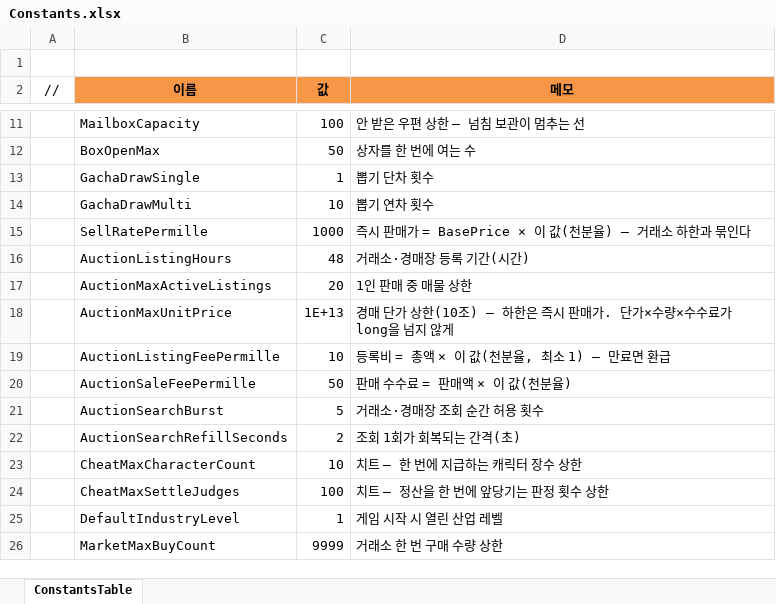
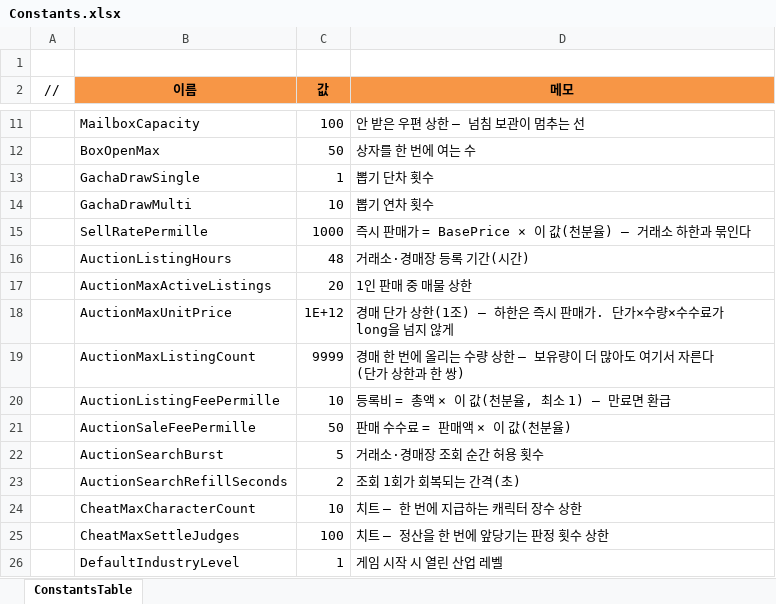
Before and after one commit to JeongTaeWoong99/Windows_simulator, an Excel workbook: GameDesign/Excel/Constants.xlsx, sheet ConstantsTable, drawn as a sheet; only a part is shown, gaps mark what is left out; the shorter side is filled out with more unchanged rows; values as stored, in another font and other column widths than the file's, no borders; the diff names each change by its address in the sheet, - before the commit and + after, or states it on an @@ line.

Commit message:
feat: 경매 단가 상한을 1조로 낮추고 등록 수량 상한을 둔다 (#56)
- 수량에 상한이 없어 최고 단가 x 보유량 x 수수료가 long을 넘을 수 있었다
- 한 번에 올리는 수량을 9,999개로 묶는다 (AuctionMaxListingCount)
- 넘는 등록은 AuctionInvalidRequest로 거절한다
- 기획·서버 문서와 T-123 일감, 작업 로그를 함께 고친다

```diff
--- a/GameDesign/Excel/Constants.xlsx (sheet ConstantsTable)
+++ b/GameDesign/Excel/Constants.xlsx (sheet ConstantsTable)
-C18 (값): 1E+13
+C18 (값): 1E+12
-D18 (메모): …가 상한(10조) — 하…
+D18 (메모): …가 상한(1조) — 하…
+row 19:  | AuctionMaxListingCount | 9999 | 경매 한 번에 올리는 수량 상한 — 보유량이 더 많아도 여기서 자른다(단가 상한과 한 쌍)
```
Also changed, not shown: 14 other files.
